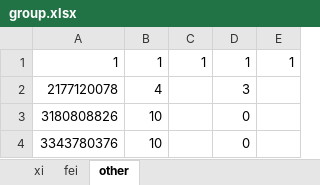
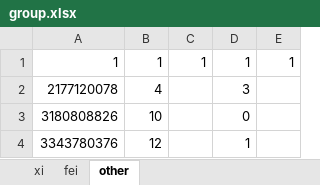
Before and after one commit to huoxue1/Bot, an Excel workbook: templete/group.xlsx, sheet other, drawn as a sheet; values as stored, in another font and other column widths than the file's, no borders; the diff names each change by its address in the sheet, - before the commit and + after, or states it on an @@ line.

```diff
--- a/templete/group.xlsx (sheet other)
+++ b/templete/group.xlsx (sheet other)
-B4: 10
+B4: 12
-D4: 0
+D4: 1
```
Also changed, not shown: 9 other files.
